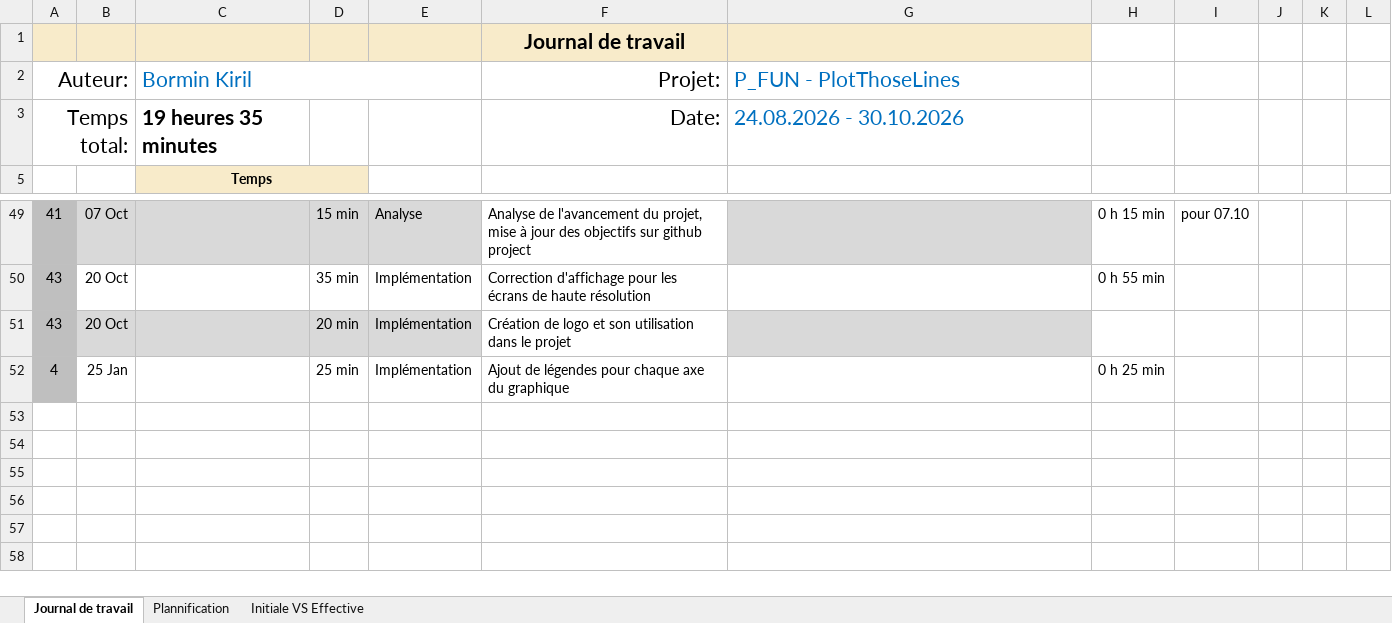
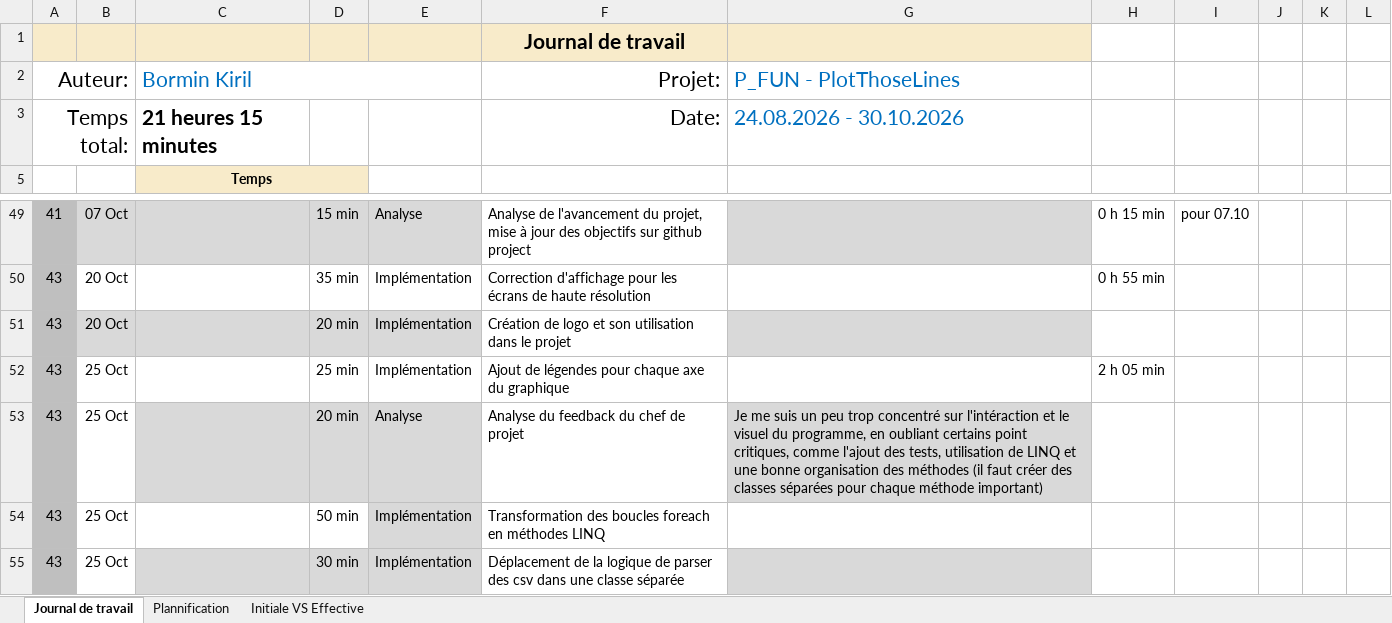
Before and after one commit to kiril-bormin/PlotThoseLines, an Excel workbook: docs/jdt/Journal-de-Travail_BorminKiril.xlsx, sheet Journal de travail, drawn as a sheet; only a part is shown, gaps mark what is left out; values as stored, in another font and other column widths than the file's, no borders; conditional formats and table styles not drawn; the diff names each change by its address in the sheet, - before the commit and + after, or states it on an @@ line.

Commit message:
feat : déplacement de la logique de parser des csv dans une classe séparée

```diff
--- a/docs/jdt/Journal-de-Travail_BorminKiril.xlsx (sheet Journal de travail)
+++ b/docs/jdt/Journal-de-Travail_BorminKiril.xlsx (sheet Journal de travail)
-C3 (Bormin Kiril): 19 heures 35 minutes
+C3 (Bormin Kiril): 21 heures 15 minutes
-A52 (Auteur:): 4
+A52 (Auteur:): 43
-B52: 25 Jan
+B52: 25 Oct
-H52: 0 h 25 min
+H52: 2 h 05 min
+row 53: 43 | 25 Oct |  | 20 min | Analyse | Analyse du feedback du chef de projet | Je me suis un peu trop concentré sur l'intéraction et le visuel du programme, en oubliant certains point critiques, comme l'ajout des tests, utilisation de LINQ et une bonne organisation des méthodes (il faut créer des classes séparées pour chaque méthode important)
+row 54: 43 | 25 Oct |  | 50 min | Implémentation | Transformation des boucles foreach en méthodes LINQ
+row 55: 43 | 25 Oct |  | 30 min | Implémentation | Déplacement de la logique de parser des csv dans une classe séparée
```
Also changed, not shown: sheet Plannification, hidden cells, charts or pictures.
